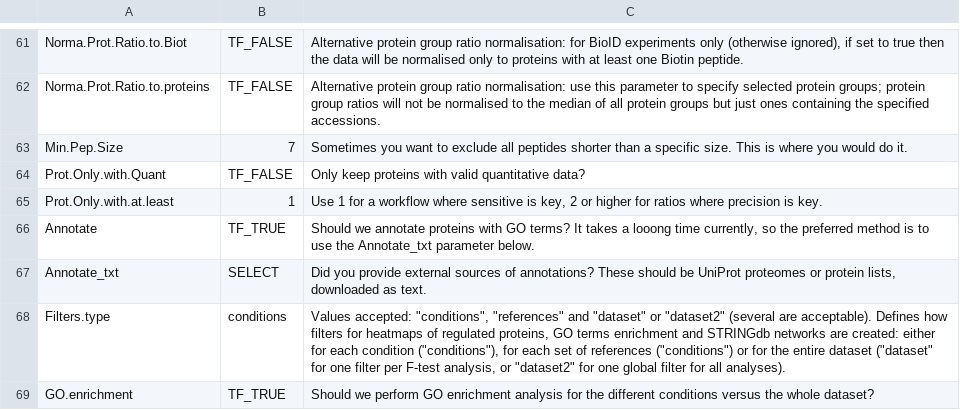
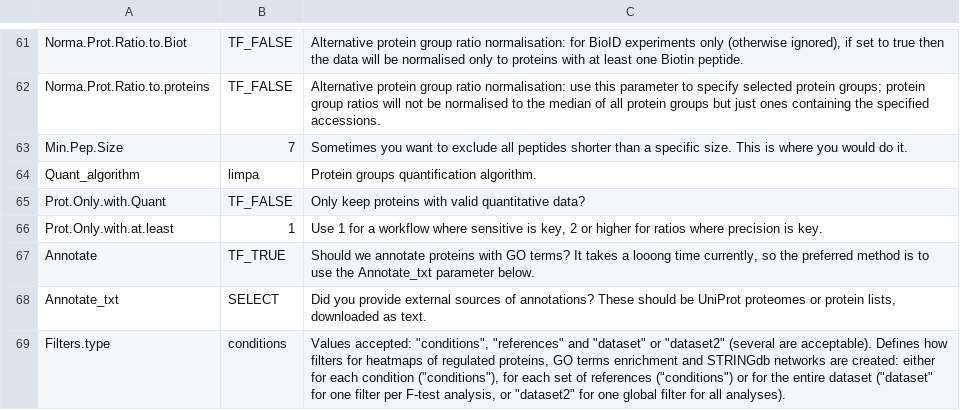
Before and after one commit to Arthfael/proteoCraft, a CSV file: inst/extdata/Parameters_template.csv, drawn as a sheet; only a part is shown, gaps mark what is left out; the shorter side is filled out with more unchanged rows.

Commit message:
Add files via upload

```diff
--- a/inst/extdata/Parameters_template.csv
+++ b/inst/extdata/Parameters_template.csv
@@ -63,2 +63,3 @@ Norma.Prot.Ratio.to.proteins,TF_FALSE,Alternative protein group ratio normalisat
 Min.Pep.Size,7,Sometimes you want to exclude all peptides shorter than a specific size. This is where you would do it.
+Quant_algorithm,limpa,Protein groups quantification algorithm.
 Prot.Only.with.Quant,TF_FALSE,Only keep proteins with valid quantitative data?
```
